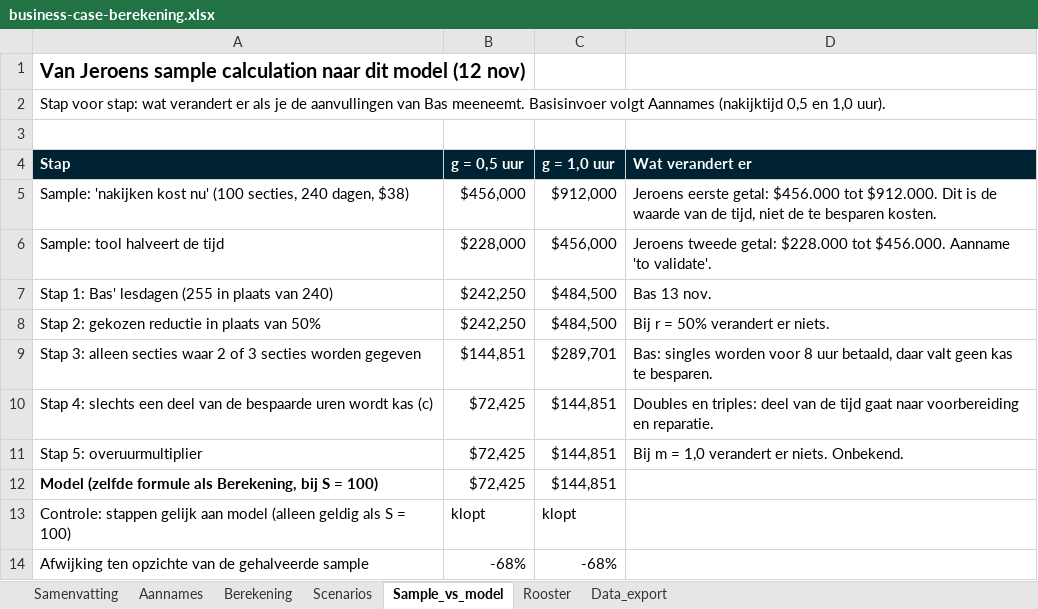
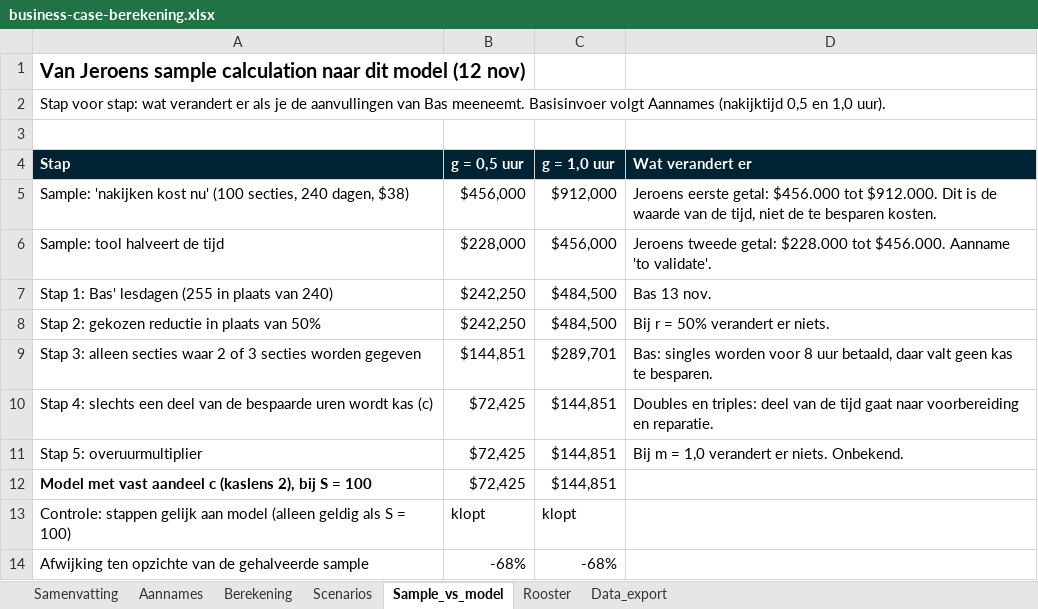
Before and after one commit to Dante-Eduface/Claude, an Excel workbook: GTM/Accounts/uti/business-case-berekening.xlsx, sheet Sample_vs_model, drawn as a sheet; values as stored, in another font and other column widths than the file's, no borders; the diff names each change by its address in the sheet, - before the commit and + after, or states it on an @@ line.

```diff
--- a/GTM/Accounts/uti/business-case-berekening.xlsx (sheet Sample_vs_model)
+++ b/GTM/Accounts/uti/business-case-berekening.xlsx (sheet Sample_vs_model)
-A12 (Stap): Model (zelfde formule als Berekening, bij S = 100)
+A12 (Stap): Model met vast aandeel c (kaslens 2), bij S = 100
```
Also changed, not shown: sheet Samenvatting, sheet Rooster, sheet Berekening, sheet Aannames, sheet Scenarios, formulas that keep their value, 1 other file.
